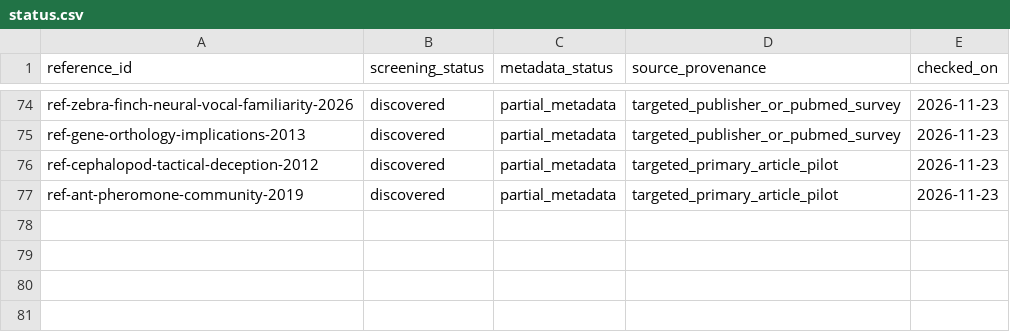
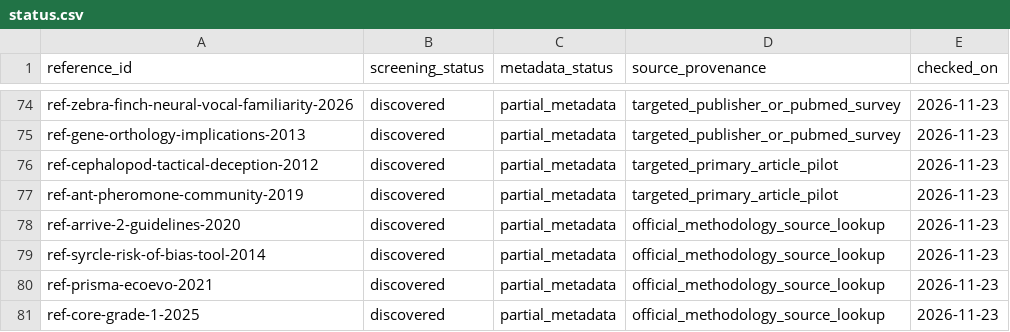
Before and after one commit to YvesAlbuquerque/Dr-Dolittle, a CSV file: bibliography/catalog/status.csv, drawn as a sheet; only a part is shown, gaps mark what is left out; the diff names each change by its address in the sheet, - before the commit and + after, or states it on an @@ line.

```diff
--- a/bibliography/catalog/status.csv
+++ b/bibliography/catalog/status.csv
+row 78: ref-arrive-2-guidelines-2020 | discovered | partial_metadata | official_methodology_source_lookup | 2026-11-23
+row 79: ref-syrcle-risk-of-bias-tool-2014 | discovered | partial_metadata | official_methodology_source_lookup | 2026-11-23
+row 80: ref-prisma-ecoevo-2021 | discovered | partial_metadata | official_methodology_source_lookup | 2026-11-23
+row 81: ref-core-grade-1-2025 | discovered | partial_metadata | official_methodology_source_lookup | 2026-11-23
```
Also changed, not shown: 20 other files.
